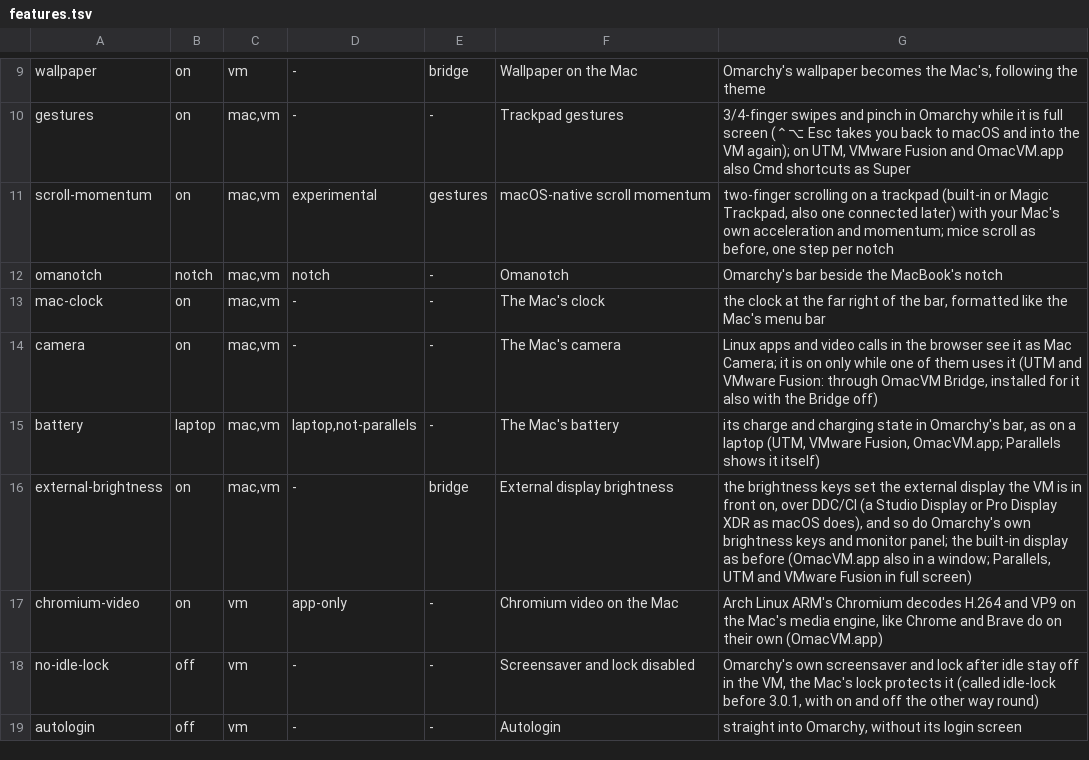
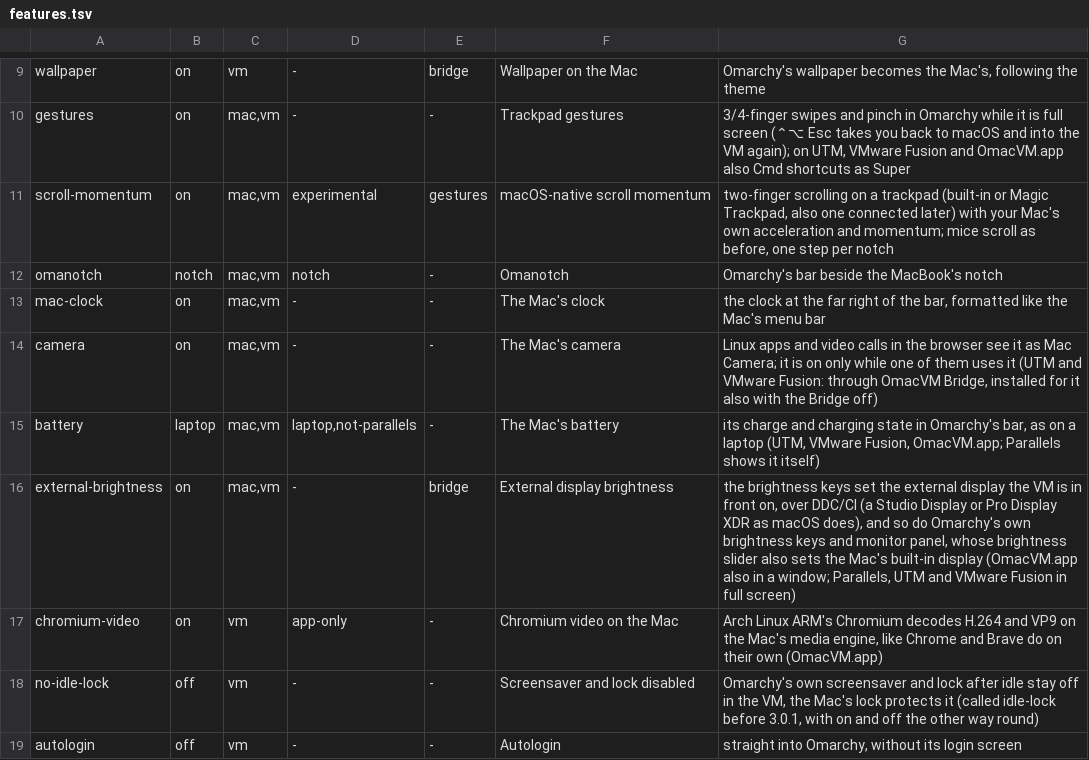
Before and after one commit to Fail-Safe/OmacVM, a TSV file: src/features.tsv, drawn as a sheet; only a part is shown, gaps mark what is left out.

Commit message:
Docs: brightness slider and Extra brightness in the VM's Display panel
ADR 0031 gets the app's own /omacvm/app/ requests (what is allowed and
why); app.md a short part on the panel's slider and switch; features.md,
features.tsv and the Bridge's API the slider on the built-in display;
AGENTS.md the new command and the panel row; one CHANGELOG line.

```diff
--- a/src/features.tsv
+++ b/src/features.tsv
@@ -15,3 +15,3 @@ camera	on	mac,vm	-	-	The Mac's camera	Linux apps and video calls in the browser
 battery	laptop	mac,vm	laptop,not-parallels	-	The Mac's battery	its charge and charging state in Omarchy's bar, as on a laptop (UTM, VMware Fusion, OmacVM.app; Parallels shows it itself)
-external-brightness	on	mac,vm	-	bridge	External display brightness	the brightness keys set the external display the VM is in front on, over DDC/CI (a Studio Display or Pro Display XDR as macOS does), and so do Omarchy's own brightness keys and monitor panel; the built-in display as before (OmacVM.app also in a window; Parallels, UTM and VMware Fusion in full screen)
+external-brightness	on	mac,vm	-	bridge	External display brightness	the brightness keys set the external display the VM is in front on, over DDC/CI (a Studio Display or Pro Display XDR as macOS does), and so do Omarchy's own brightness keys and monitor panel, whose brightness slider also sets the Mac's built-in display (OmacVM.app also in a window; Parallels, UTM and VMware Fusion in full screen)
 chromium-video	on	vm	app-only	-	Chromium video on the Mac	Arch Linux ARM's Chromium decodes H.264 and VP9 on the Mac's media engine, like Chrome and Brave do on their own (OmacVM.app)
```
Also changed, not shown: 5 other files.
